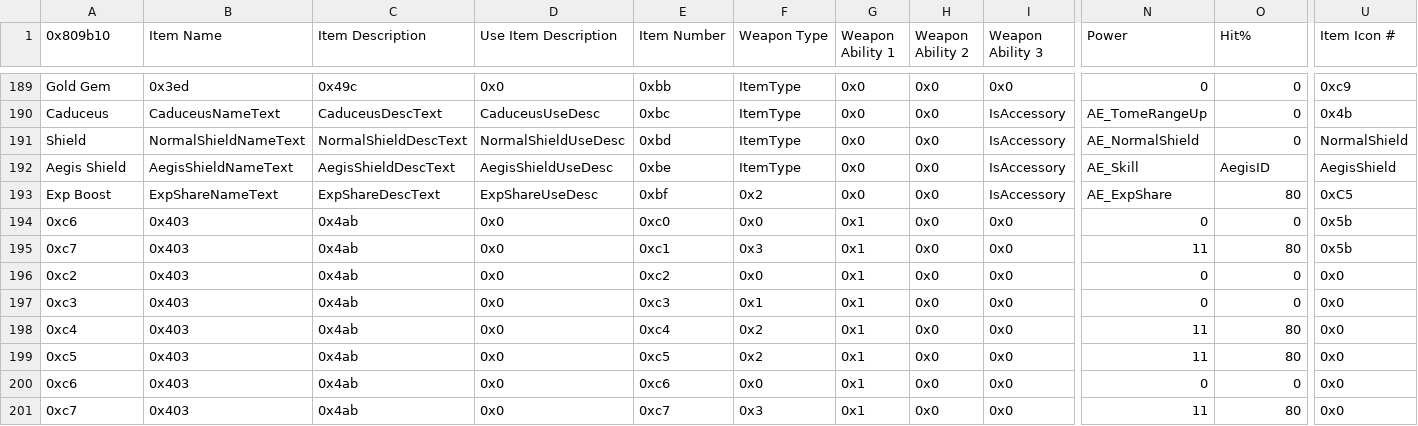
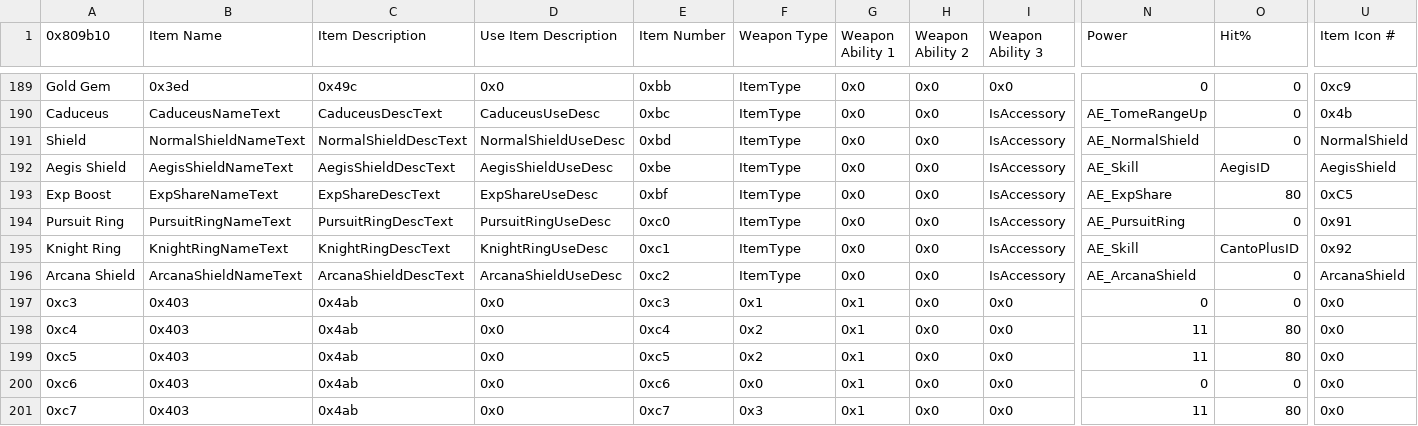
Before and after one commit to Kirbseverywhere/Fire-Emblem-3-Universes, a CSV file: Tables/FE8 Nightmare modules/Item editors/FE8 Item Editor.csv, drawn as a sheet; only a part is shown, gaps mark what is left out; the diff names each change by its address in the sheet, - before the commit and + after, or states it on an @@ line.

Commit message:
Add Knight Ring, Pursuit Ring, and Arcana Shield
Arcana Shield Might be a bit wonky

```diff
--- a/Tables/FE8 Nightmare modules/Item editors/FE8 Item Editor.csv
+++ b/Tables/FE8 Nightmare modules/Item editors/FE8 Item Editor.csv
-F193 (Weapon Type): 0x2
+F193 (Weapon Type): ItemType
-A194 (0x809b10): 0xc6
+A194 (0x809b10): Pursuit Ring
-B194 (Item Name): 0x403
+B194 (Item Name): PursuitRingNameText
-C194 (Item Description): 0x4ab
+C194 (Item Description): PursuitRingDescText
-D194 (Use Item Description): 0x0
+D194 (Use Item Description): PursuitRingUseDesc
-F194 (Weapon Type): 0x0
+F194 (Weapon Type): ItemType
-G194:G196 (Weapon Ability 1): 0x1
+G194:G196 (Weapon Ability 1): 0x0
-I194:I196 (Weapon Ability 3): 0x0
+I194:I196 (Weapon Ability 3): IsAccessory
-N194 (Power): 0
+N194 (Power): AE_PursuitRing
-U194 (Item Icon #): 0x5b
+U194 (Item Icon #): 0x91
-A195 (0x809b10): 0xc7
+A195 (0x809b10): Knight Ring
-B195 (Item Name): 0x403
+B195 (Item Name): KnightRingNameText
-C195 (Item Description): 0x4ab
+C195 (Item Description): KnightRingDescText
-D195 (Use Item Description): 0x0
+D195 (Use Item Description): KnightRingUseDesc
-F195 (Weapon Type): 0x3
+F195 (Weapon Type): ItemType
-N195 (Power): 11
+N195 (Power): AE_Skill
-O195 (Hit%): 80
+O195 (Hit%): CantoPlusID
-U195 (Item Icon #): 0x5b
+U195 (Item Icon #): 0x92
-A196 (0x809b10): 0xc2
+A196 (0x809b10): Arcana Shield
-B196 (Item Name): 0x403
+B196 (Item Name): ArcanaShieldNameText
-C196 (Item Description): 0x4ab
+C196 (Item Description): ArcanaShieldDescText
-D196 (Use Item Description): 0x0
+D196 (Use Item Description): ArcanaShieldUseDesc
-F196 (Weapon Type): 0x0
+F196 (Weapon Type): ItemType
-N196 (Power): 0
+N196 (Power): AE_ArcanaShield
-U196 (Item Icon #): 0x0
+U196 (Item Icon #): ArcanaShield
```
Also changed, not shown: 14 other files.
